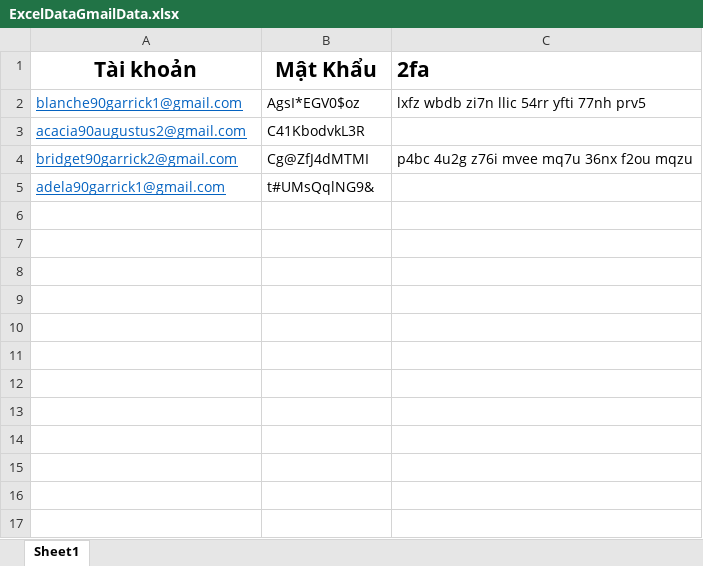
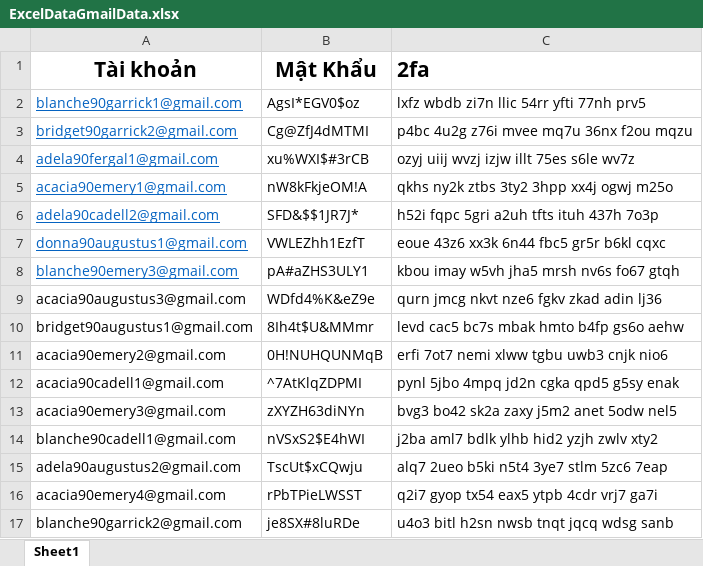
Before and after one commit to khanhtranlc99/RegMail, an Excel workbook: TestWriteInExel/ExcelDataGmailData.xlsx, sheet Sheet1, drawn as a sheet; values as stored, in another font and other column widths than the file's, no borders; removed rows and columns are numbered as before the commit, all else as after; the diff names each change by its address in the sheet, - before the commit and + after, or states it on an @@ line.

```diff
--- a/TestWriteInExel/ExcelDataGmailData.xlsx (sheet Sheet1)
+++ b/TestWriteInExel/ExcelDataGmailData.xlsx (sheet Sheet1)
-row 3: acacia90augustus2@gmail.com | C41KbodvkL3R
-row 5: adela90garrick1@gmail.com | t#UMsQqlNG9&
+row 4: adela90fergal1@gmail.com | xu%WXI$#3rCB | ozyj uiij wvzj izjw illt 75es s6le wv7z
+row 5: acacia90emery1@gmail.com | nW8kFkjeOM!A | qkhs ny2k ztbs 3ty2 3hpp xx4j ogwj m25o
+row 6: adela90cadell2@gmail.com | SFD&$$1JR7J* | h52i fqpc 5gri a2uh tfts ituh 437h 7o3p
+row 7: donna90augustus1@gmail.com | VWLEZhh1EzfT | eoue 43z6 xx3k 6n44 fbc5 gr5r b6kl cqxc
+row 8: blanche90emery3@gmail.com | pA#aZHS3ULY1 | kbou imay w5vh jha5 mrsh nv6s fo67 gtqh
+row 9: acacia90augustus3@gmail.com | WDfd4%K&eZ9e | qurn jmcg nkvt nze6 fgkv zkad adin lj36
+row 10: bridget90augustus1@gmail.com | 8Ih4t$U&MMmr | levd cac5 bc7s mbak hmto b4fp gs6o aehw
+row 11: acacia90emery2@gmail.com | 0H!NUHQUNMqB | erfi 7ot7 nemi xlww tgbu uwb3 cnjk nio6
+row 12: acacia90cadell1@gmail.com | ^7AtKlqZDPMI | pynl 5jbo 4mpq jd2n cgka qpd5 g5sy enak
+row 13: acacia90emery3@gmail.com | zXYZH63diNYn | bvg3 bo42 sk2a zaxy j5m2 anet 5odw nel5
+row 14: blanche90cadell1@gmail.com | nVSxS2$E4hWI | j2ba aml7 bdlk ylhb hid2 yzjh zwlv xty2
+row 15: adela90augustus2@gmail.com | TscUt$xCQwju | alq7 2ueo b5ki n5t4 3ye7 stlm 5zc6 7eap
+row 16: acacia90emery4@gmail.com | rPbTPieLWSST | q2i7 gyop tx54 eax5 ytpb 4cdr vrj7 ga7i
+row 17: blanche90garrick2@gmail.com | je8SX#8luRDe | u4o3 bitl h2sn nwsb tnqt jqcq wdsg sanb
```
Also changed, not shown: 15 other files.
